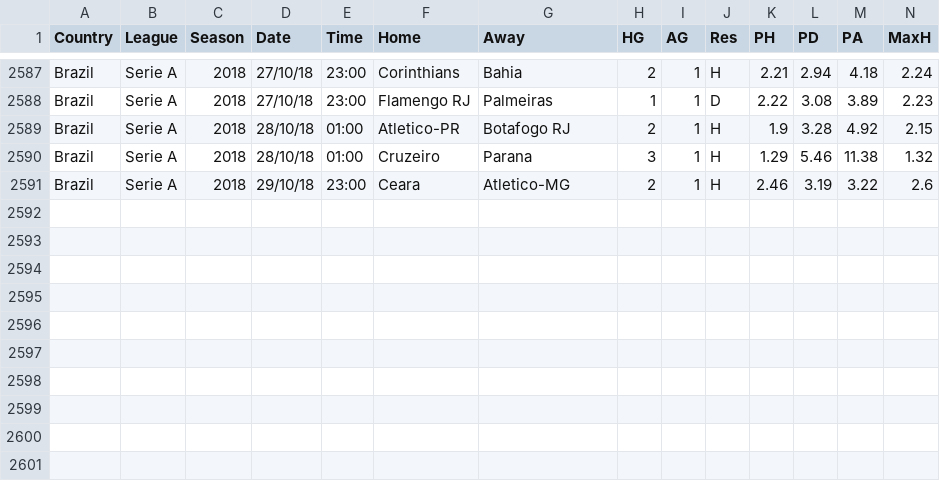
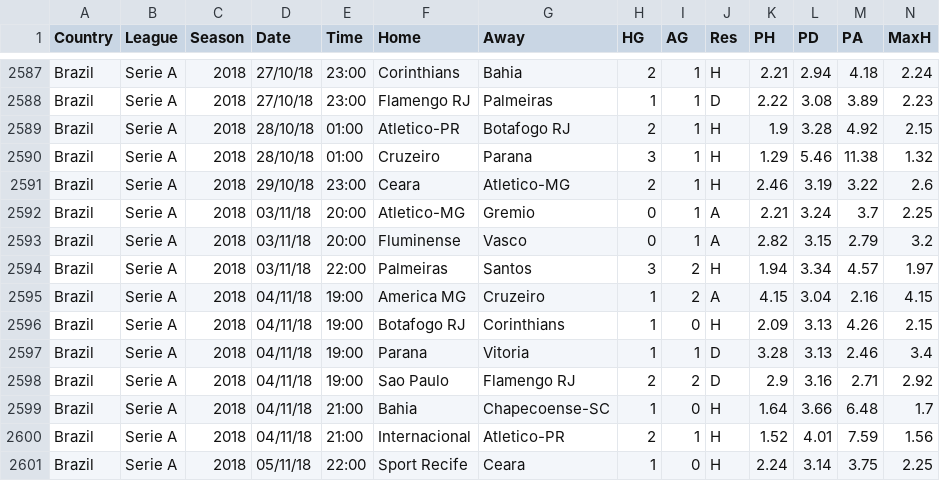
Before and after one commit to RVDaescu/match, a CSV file: data/brazilia/brazilia.csv, drawn as a sheet; only a part is shown, gaps mark what is left out; rows hold the shown columns only; the diff names each change by its address in the sheet, - before the commit and + after, or states it on an @@ line.

```diff
--- a/data/brazilia/brazilia.csv
+++ b/data/brazilia/brazilia.csv
+row 2592: Brazil | Serie A | 2018 | 03/11/18 | 20:00 | Atletico-MG | Gremio | 0 | 1 | A | 2.21 | 3.24 | 3.7 | 2.25
+row 2593: Brazil | Serie A | 2018 | 03/11/18 | 20:00 | Fluminense | Vasco | 0 | 1 | A | 2.82 | 3.15 | 2.79 | 3.2
+row 2594: Brazil | Serie A | 2018 | 03/11/18 | 22:00 | Palmeiras | Santos | 3 | 2 | H | 1.94 | 3.34 | 4.57 | 1.97
+row 2595: Brazil | Serie A | 2018 | 04/11/18 | 19:00 | America MG | Cruzeiro | 1 | 2 | A | 4.15 | 3.04 | 2.16 | 4.15
+row 2596: Brazil | Serie A | 2018 | 04/11/18 | 19:00 | Botafogo RJ | Corinthians | 1 | 0 | H | 2.09 | 3.13 | 4.26 | 2.15
+row 2597: Brazil | Serie A | 2018 | 04/11/18 | 19:00 | Parana | Vitoria | 1 | 1 | D | 3.28 | 3.13 | 2.46 | 3.4
+row 2598: Brazil | Serie A | 2018 | 04/11/18 | 19:00 | Sao Paulo | Flamengo RJ | 2 | 2 | D | 2.9 | 3.16 | 2.71 | 2.92
+row 2599: Brazil | Serie A | 2018 | 04/11/18 | 21:00 | Bahia | Chapecoense-SC | 1 | 0 | H | 1.64 | 3.66 | 6.48 | 1.7
+row 2600: Brazil | Serie A | 2018 | 04/11/18 | 21:00 | Internacional | Atletico-PR | 2 | 1 | H | 1.52 | 4.01 | 7.59 | 1.56
+row 2601: Brazil | Serie A | 2018 | 05/11/18 | 22:00 | Sport Recife | Ceara | 1 | 0 | H | 2.24 | 3.14 | 3.75 | 2.25
```
Also changed, not shown: data/argentina/argentina.csv, data/austria/austria.csv, 14 other files.
